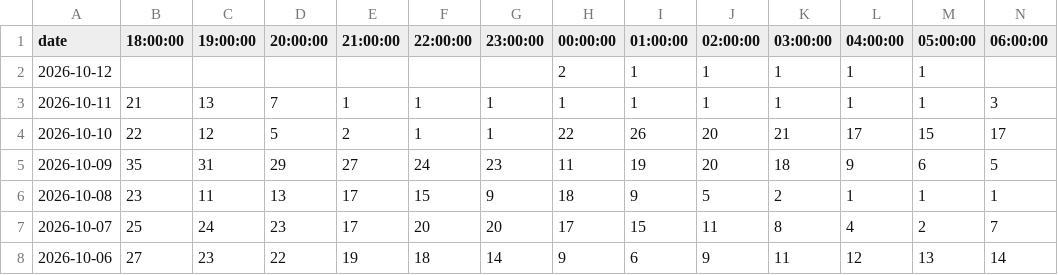
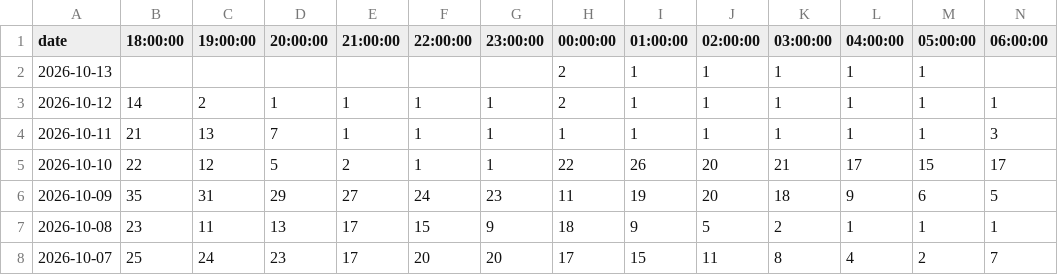
Before and after one commit to amoland1/crow-dashboard, a CSV file: data/RecentOzone.csv, drawn as a sheet; only a part is shown; the shorter side is filled out with more unchanged rows; rows hold the shown columns only; the diff names each change by its address in the sheet, - before the commit and + after, or states it on an @@ line.

```diff
--- a/data/RecentOzone.csv
+++ b/data/RecentOzone.csv
-A2 (date): 2026-10-12
+A2 (date): 2026-10-13
+row 3: 2026-10-12 | 14 | 2 | 1 | 1 | 1 | 1 | 2 | 1 | 1 | 1 | 1 | 1 | 1
```
Also changed, not shown: data/ForecastSummaryToday.csv, data/RecentOzone_Carus.csv, 9 other files.
